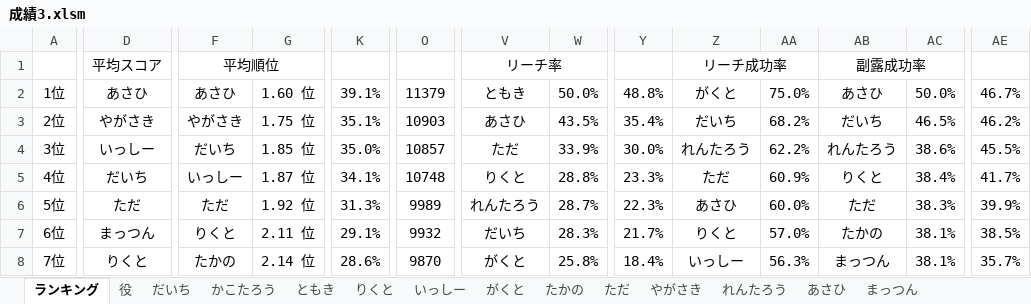
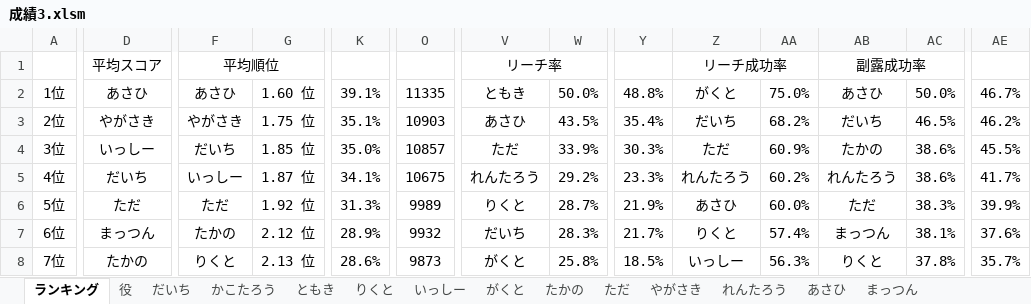
Before and after one commit to daicho/mahjong, an Excel workbook: 三人麻雀/成績3.xlsm, sheet ランキング, drawn as a sheet; only a part is shown, gaps mark what is left out; values as stored, in another font and other column widths than the file's, no borders; charts and pictures not drawn; the diff covers the shown part only; the diff names each change by its address in the sheet, - before the commit and + after, or states it on an @@ line.

```diff
--- a/三人麻雀/成績3.xlsm (sheet ランキング)
+++ b/三人麻雀/成績3.xlsm (sheet ランキング)
-O2: 11379
+O2: 11335
-Y4: 30.0%
+Y4: 30.3%
-Z4: れんたろう
+Z4: ただ
-AA4: 62.2%
+AA4: 60.9%
-AB4: れんたろう
+AB4: たかの
-O5: 10748
+O5: 10675
-V5: りくと
+V5: れんたろう
-W5: 28.8%
+W5: 29.2%
-Z5: ただ
+Z5: れんたろう
-AA5: 60.9%
+AA5: 60.2%
-AB5: りくと
+AB5: れんたろう
-AC5: 38.4%
+AC5: 38.6%
-V6: れんたろう
+V6: りくと
-Y6: 22.3%
+Y6: 21.9%
-F7: りくと
+F7: たかの
-G7: 2.11 位
+G7: 2.12 位
-K7: 29.1%
+K7: 28.9%
-AA7: 57.0%
+AA7: 57.4%
-AB7: たかの
+AB7: まっつん
-AE7: 38.5%
+AE7: 37.6%
-D8: りくと
+D8: たかの
-F8: たかの
+F8: りくと
-G8: 2.14 位
+G8: 2.13 位
-O8: 9870
+O8: 9873
-Y8: 18.4%
+Y8: 18.5%
-AB8: まっつん
+AB8: りくと
-AC8: 38.1%
+AC8: 37.8%
```
Also changed, not shown: 17 edited cells elsewhere in this sheet, sheet たかの, sheet りくと, sheet れんたろう, sheet 役, charts or pictures, 三人麻雀/対局/2019-01-17.xlsm, 三人麻雀/点数3.xlsm, 10 other files.
